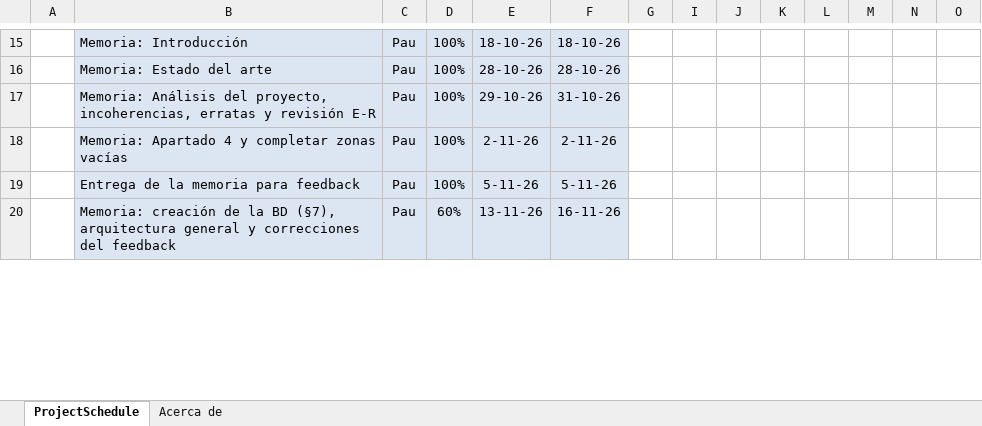
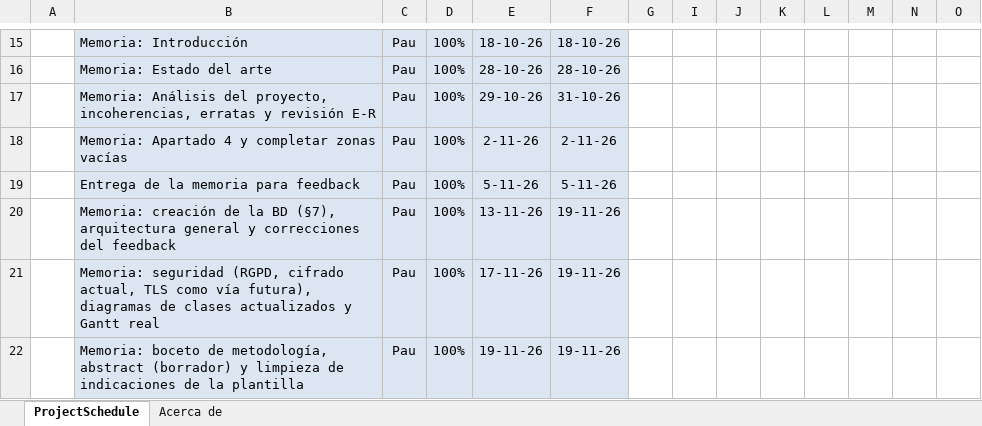
Before and after one commit to pausama3/trabajo_final_grado, an Excel workbook: docs/Diagramas/Diagrama de Gantt dia a dia.xlsx, sheet ProjectSchedule, drawn as a sheet; only a part is shown, gaps mark what is left out; values as stored, in another font and other column widths than the file's, no borders; conditional formats not drawn; rows hold the shown columns only; the diff covers the shown part only; the diff names each change by its address in the sheet, - before the commit and + after, or states it on an @@ line.

Commit message:
kanban, memoria, grant
actualizacion kanban
memoria: revision correcciones, fin tecnologias

```diff
--- a/docs/Diagramas/Diagrama de Gantt dia a dia.xlsx (sheet ProjectSchedule)
+++ b/docs/Diagramas/Diagrama de Gantt dia a dia.xlsx (sheet ProjectSchedule)
-D20: 60%
+D20: 100%
-F20: 16-11-26
+F20: 19-11-26
+row 21:  | Memoria: seguridad (RGPD, cifrado actual, TLS como vía futura), diagramas de clases actualizados y Gantt real | Pau | 100% | 17-11-26 | 19-11-26
+row 22:  | Memoria: boceto de metodología, abstract (borrador) y limpieza de indicaciones de la plantilla | Pau | 100% | 19-11-26 | 19-11-26
```
Also changed, not shown: 23 added rows and 9 edited cells elsewhere in this sheet, hidden cells, 4 other files.
